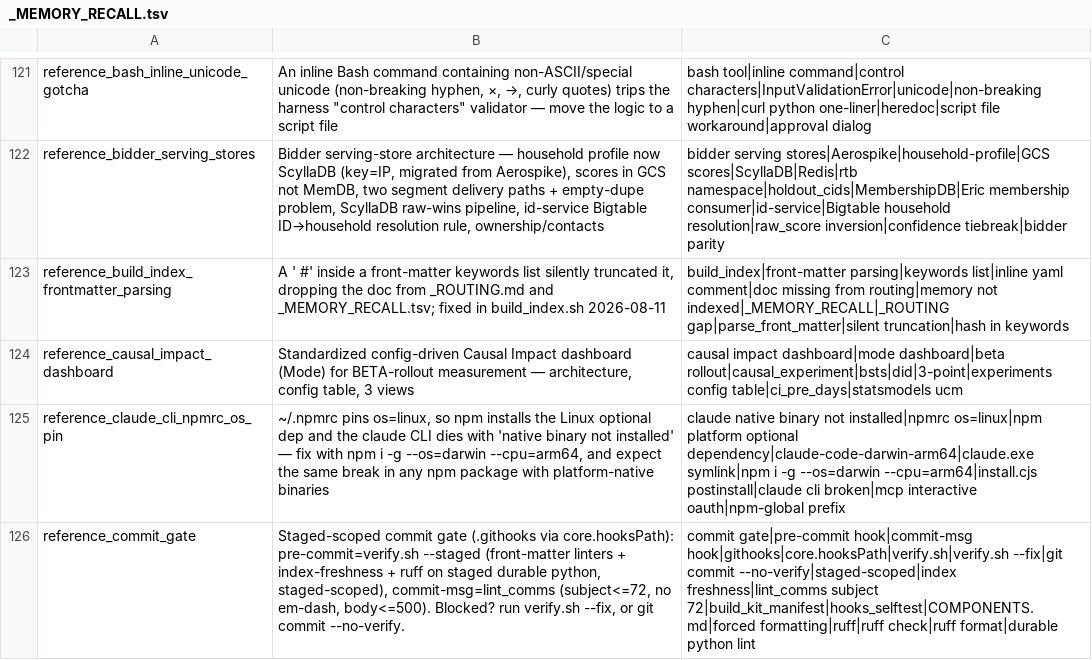
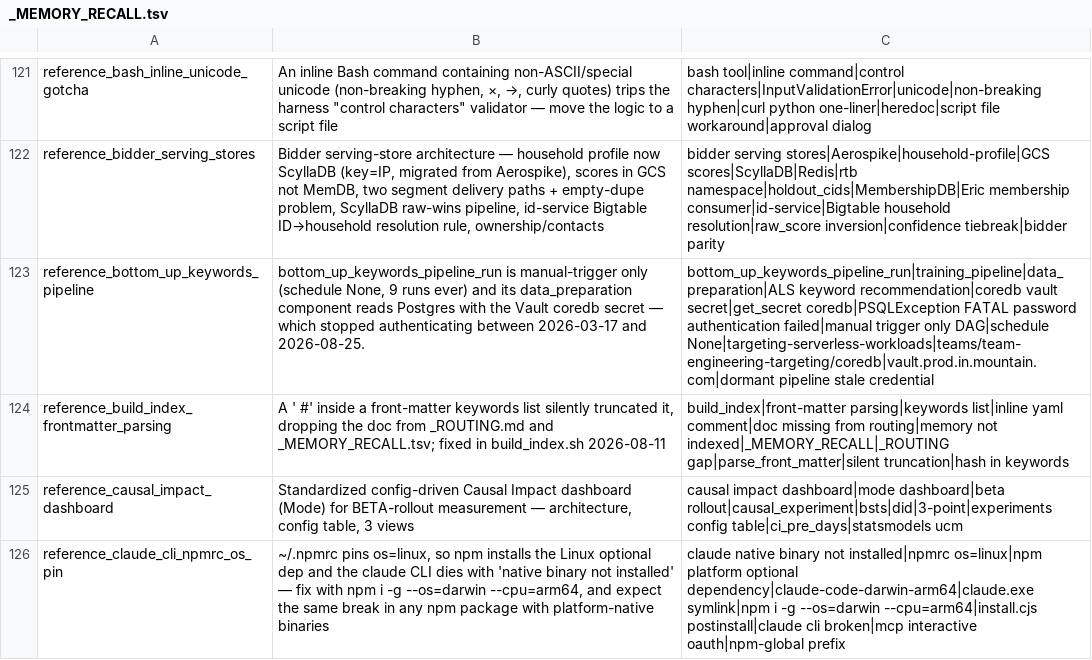
Before and after one commit to mdunn-mntn/malachi-workspace, a TSV file: knowledge/_MEMORY_RECALL.tsv, drawn as a sheet; only a part is shown, gaps mark what is left out; the shorter side is filled out with more unchanged rows; the diff covers the shown part only; the diff names each change by its address in the sheet, - before the commit and + after, or states it on an @@ line.

Commit message:
capture: the 30-day replay, and two backlog rows that were wrong
Records that IMP-077 and IMP-075 both misnamed their own cause, so reading
the log changed the fix; the replay harness picked empty stubs as
representatives and hid the gaps; a stub's run must match its own state; the
bottom_up_keywords Vault credential; and that PR 94's library bump is
load-bearing because the proto field is absent in 5.4.0.

```diff
--- a/knowledge/_MEMORY_RECALL.tsv
+++ b/knowledge/_MEMORY_RECALL.tsv
+row 123: reference_bottom_up_keywords_pipeline | bottom_up_keywords_pipeline_run is manual-trigger only (schedule None, 9 runs ever) and its data_preparation component reads Postgres with the Vault coredb secret — which stopped authenticating between 2026-03-17 and 2026-08-25. | bottom_up_keywords_pipeline_run|training_pipeline|data_preparation|ALS keyword recommendation|coredb vault secret|get_secret coredb|PSQLException FATAL password authentication failed|manual trigger only DAG|schedule None|targeting-serverless-workloads|teams/team-engineering-targeting/coredb|vault.prod.in.mountain.com|dormant pipeline stale credential
```
Also changed, not shown: 1 edited cell elsewhere in this file, 7 other files.
